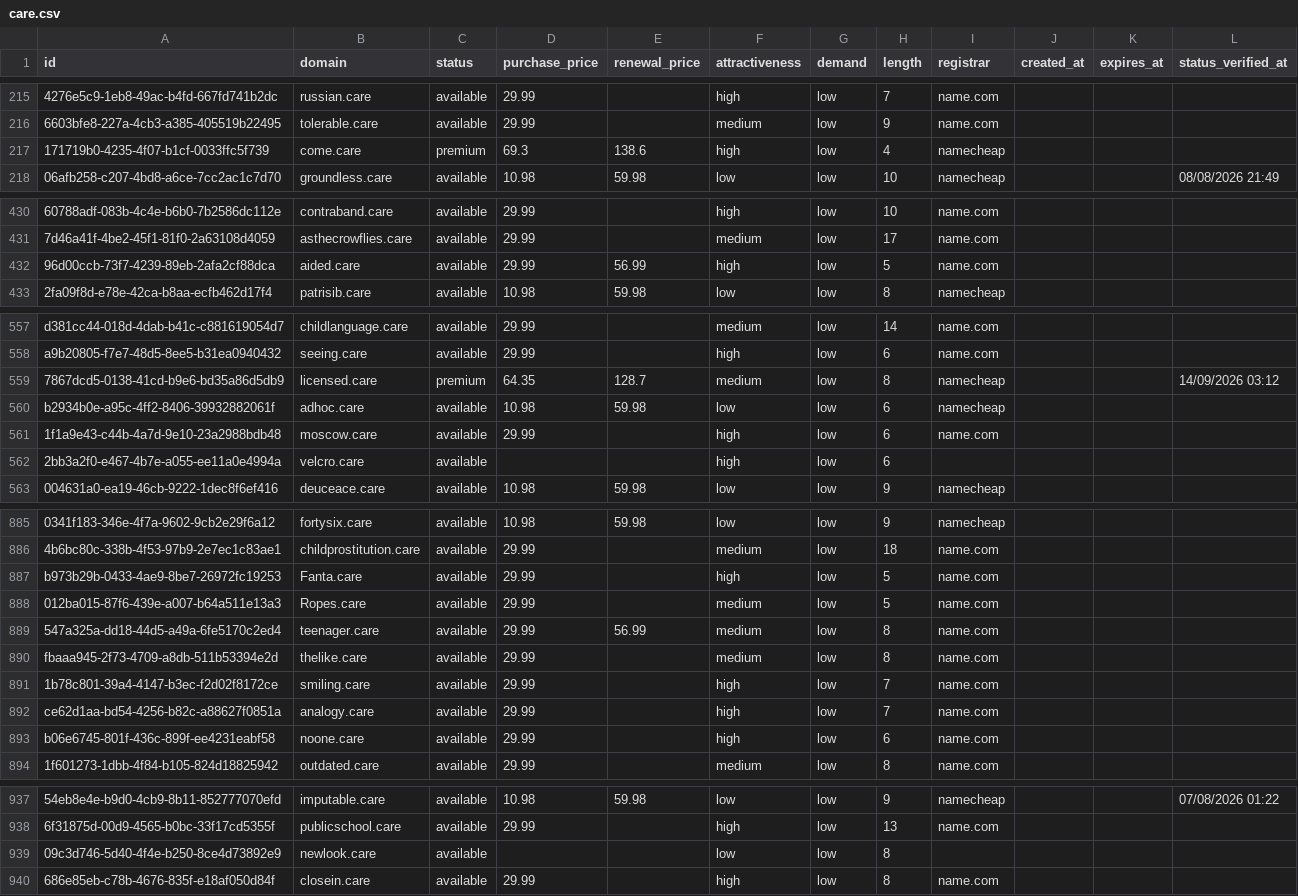
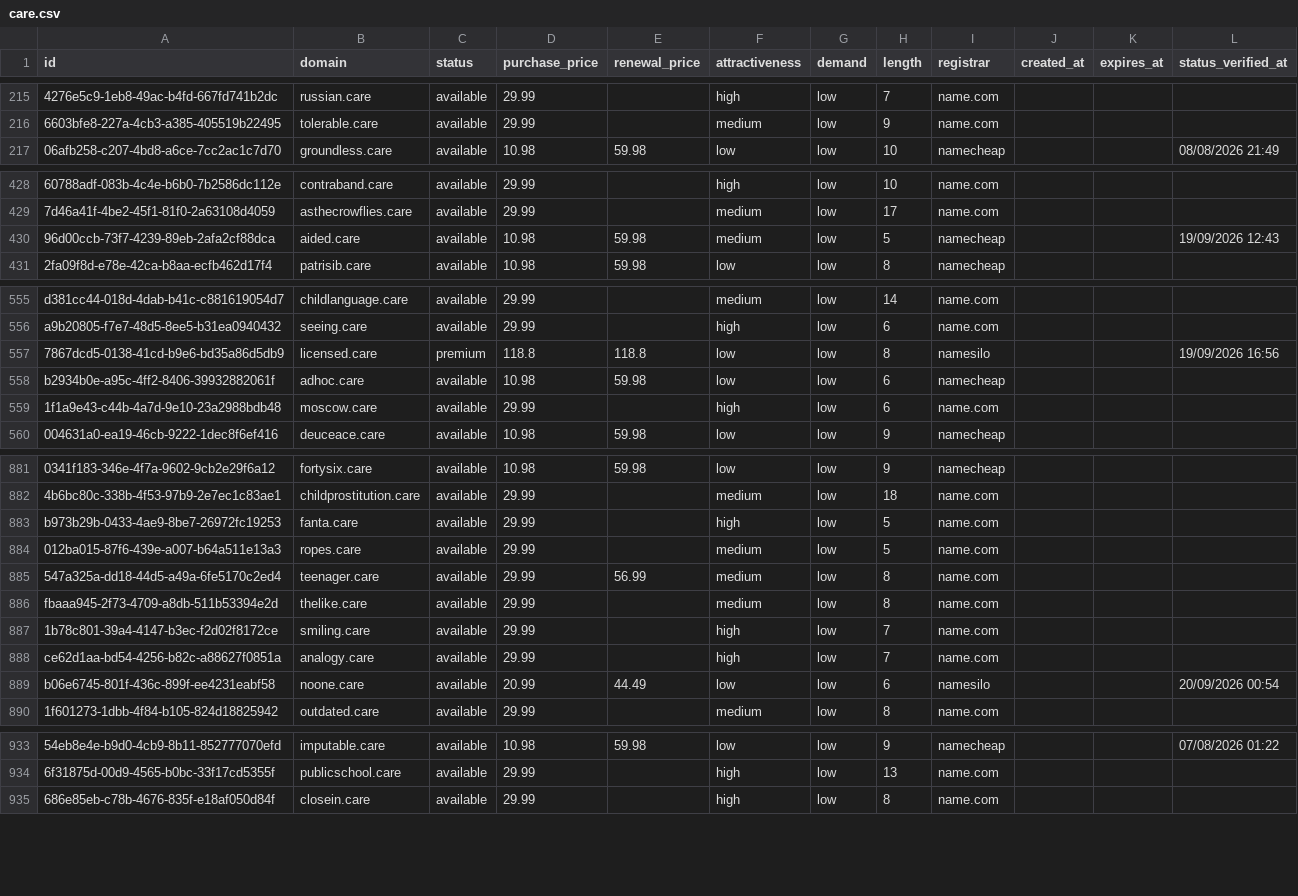
Before and after one commit to UniqueDomains/care-oneword-domains, a CSV file: care.csv, drawn as a sheet; only a part is shown, gaps mark what is left out; removed rows and columns are numbered as before the commit, all else as after; the diff covers the shown part only; the diff names each change by its address in the sheet, - before the commit and + after, or states it on an @@ line.

Commit message:
Domains update

```diff
--- a/care.csv
+++ b/care.csv
-row 217: 171719b0-4235-4f07-b1cf-0033ffc5f739 | come.care | premium | 69.3 | 138.6 | high | low | 4 | namecheap
-D430 (purchase_price): 29.99
+D430 (purchase_price): 10.98
-E430 (renewal_price): 56.99
+E430 (renewal_price): 59.98
-F430 (attractiveness): high
+F430 (attractiveness): medium
-I430 (registrar): name.com
+I430 (registrar): namecheap
-L430 (status_verified_at): (empty)
+L430 (status_verified_at): 19/09/2026 12:43
-D557 (purchase_price): 64.35
+D557 (purchase_price): 118.8
-E557 (renewal_price): 128.7
+E557 (renewal_price): 118.8
-F557 (attractiveness): medium
+F557 (attractiveness): low
-I557 (registrar): namecheap
+I557 (registrar): namesilo
-L557 (status_verified_at): 14/09/2026 03:12
+L557 (status_verified_at): 19/09/2026 16:56
-row 562: 2bb3a2f0-e467-4b7e-a055-ee11a0e4994a | velcro.care | available |  |  | high | low | 6
-B883 (domain): Fanta.care
+B883 (domain): fanta.care
-B884 (domain): Ropes.care
+B884 (domain): ropes.care
-D889 (purchase_price): 29.99
+D889 (purchase_price): 20.99
-E889 (renewal_price): (empty)
+E889 (renewal_price): 44.49
-F889 (attractiveness): high
+F889 (attractiveness): low
-I889 (registrar): name.com
+I889 (registrar): namesilo
-L889 (status_verified_at): (empty)
+L889 (status_verified_at): 20/09/2026 00:54
-row 939: 09c3d746-5d40-4f4e-b250-8ce4d73892e9 | newlook.care | available |  |  | low | low | 8
```
Also changed, not shown: 5 added rows, 2 removed rows and 64 edited cells elsewhere in this file, 4 other files.
